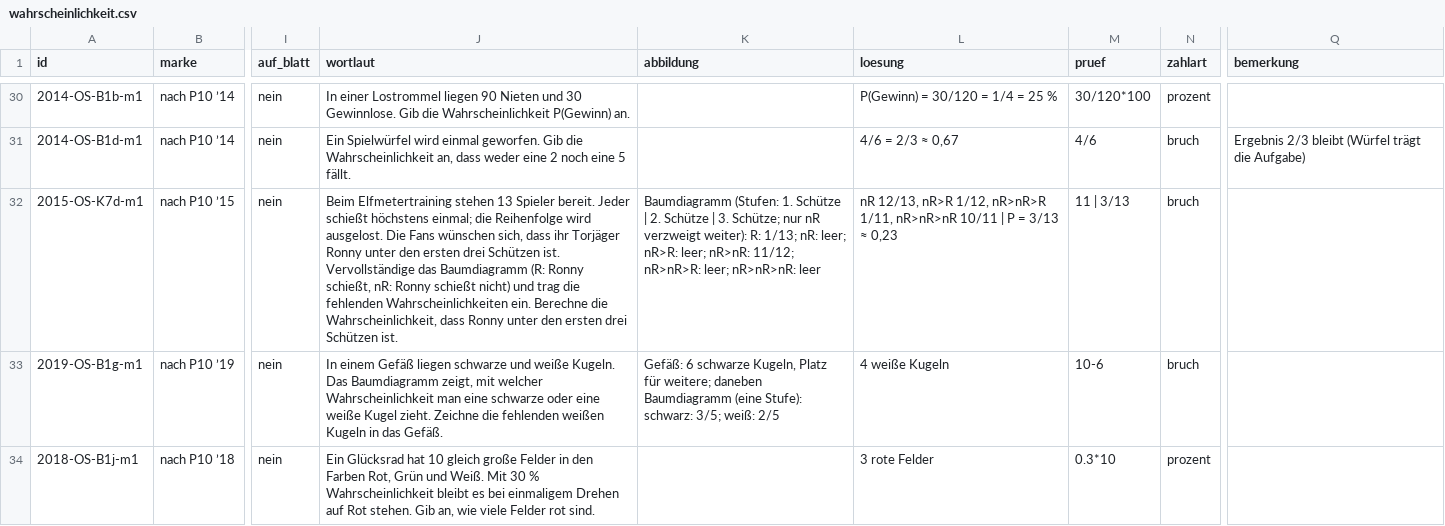
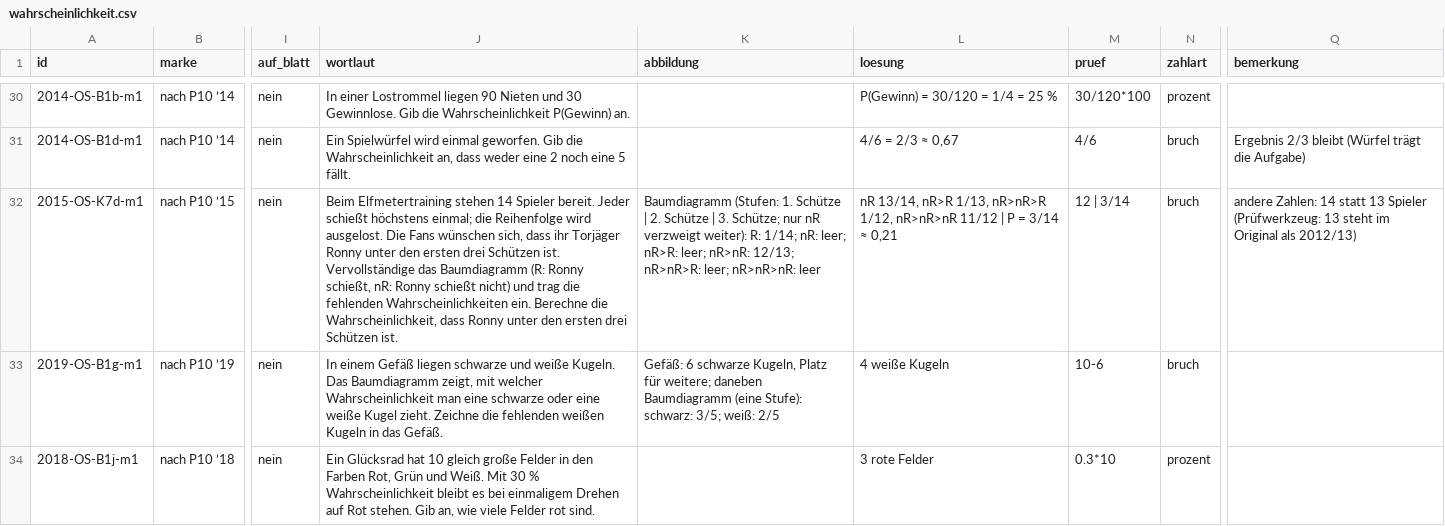
Before and after one commit to hz-0801/mathe-nachhilfe, a CSV file: msa/mehr-p10/wahrscheinlichkeit.csv, drawn as a sheet; only a part is shown, gaps mark what is left out; the diff names each change by its address in the sheet, - before the commit and + after, or states it on an @@ line.

```diff
--- a/msa/mehr-p10/wahrscheinlichkeit.csv
+++ b/msa/mehr-p10/wahrscheinlichkeit.csv
-J32 (wortlaut): …Elfmetertraining stehen 13 Spieler bereit.…
+J32 (wortlaut): …Elfmetertraining stehen 14 Spieler bereit.…
-K32 (abbildung): …weiter): R: 1/13; nR: leer; nR>R: leer; nR>nR: 11/12; nR>nR>R: leer;…
+K32 (abbildung): …weiter): R: 1/14; nR: leer; nR>R: leer; nR>nR: 12/13; nR>nR>R: leer;…
-L32 (loesung): nR 12/13, nR>R 1/12, nR>nR>R 1/11, nR>nR>nR 10/11 | P = 3/13 ≈ 0,23
+L32 (loesung): nR 13/14, nR>R 1/13, nR>nR>R 1/12, nR>nR>nR 11/12 | P = 3/14 ≈ 0,21
-M32 (pruef): 11 | 3/13
+M32 (pruef): 12 | 3/14
-Q32 (bemerkung): (empty)
+Q32 (bemerkung): andere Zahlen: 14 statt 13 Spieler (Prüfwerkzeug: 13 steht im Original als 2012/13)
```
